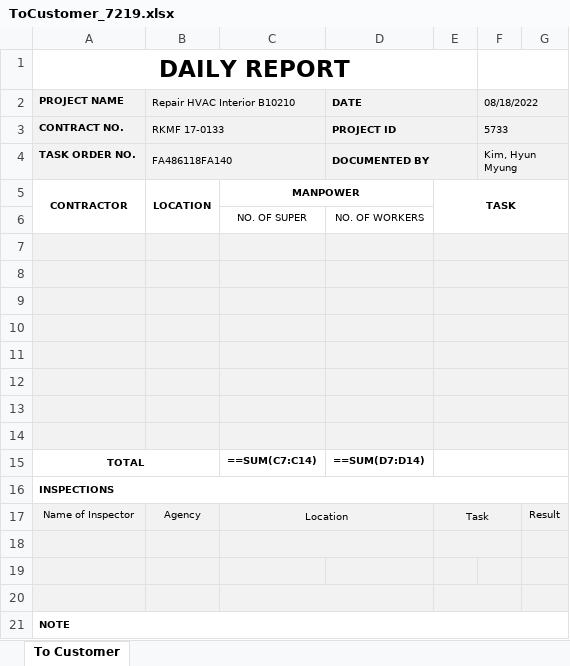
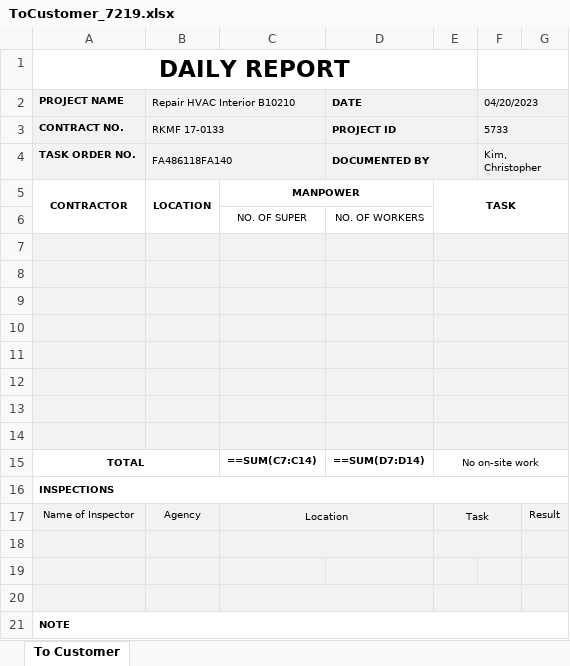
Before and after one commit to Exbon/exbon-daily-report, an Excel workbook: public/record/ToCustomer_7219.xlsx, sheet To Customer, drawn as a sheet; values as stored, in another font and other column widths than the file's, no borders; formulas without a stored value are shown as written; charts and pictures not drawn; the diff names each change by its address in the sheet, - before the commit and + after, or states it on an @@ line.

```diff
--- a/public/record/ToCustomer_7219.xlsx (sheet To Customer)
+++ b/public/record/ToCustomer_7219.xlsx (sheet To Customer)
-F2: 08/18/2022
+F2: 04/20/2023
-F4 (04/20/2023): Kim, Hyun Myung
+F4 (04/20/2023): Kim, Christopher
-E15: (empty)
+E15: No on-site work
```
Also changed, not shown: public/record/ToCustomer_5023.xlsx, public/record/ToCustomer_7677.xlsx, 5 other files.
